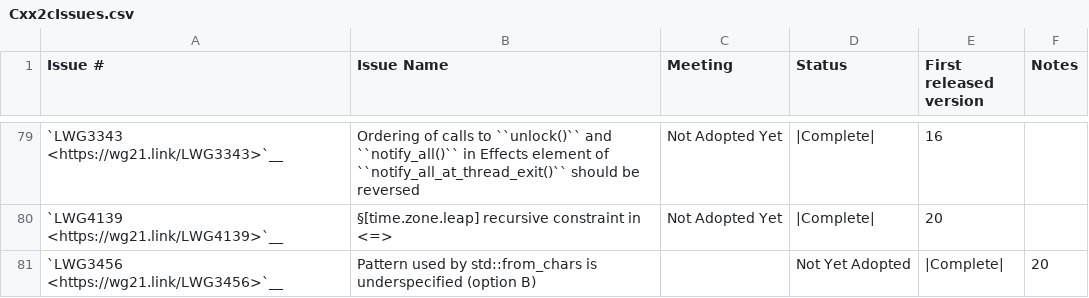
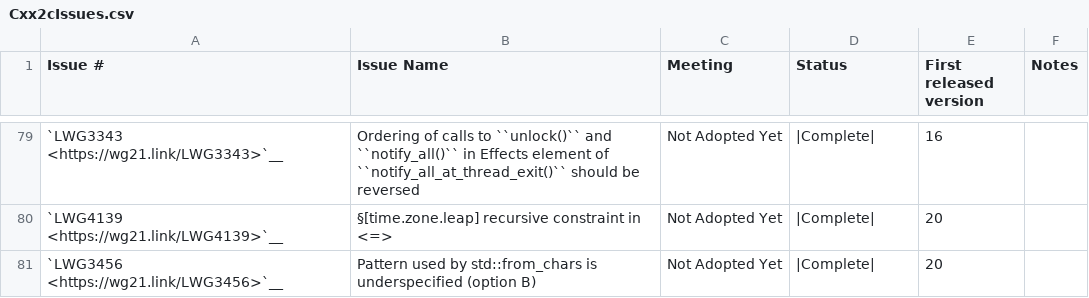
Before and after one commit to kidq330/llvm-project, a CSV file: libcxx/docs/Status/Cxx2cIssues.csv, drawn as a sheet; only a part is shown, gaps mark what is left out.

Commit message:
[libc++] Fix malformed CSV entry for C++26 LWG issue

```diff
--- a/libcxx/docs/Status/Cxx2cIssues.csv
+++ b/libcxx/docs/Status/Cxx2cIssues.csv
@@ -80,2 +80,2 @@
 "`LWG4139 <https://wg21.link/LWG4139>`__","§[time.zone.leap] recursive constraint in <=>","Not Adopted Yet","|Complete|","20",""
-"`LWG3456 <https://wg21.link/LWG3456>`__","Pattern used by std::from_chars is underspecified (option B)",,"Not Yet Adopted","|Complete|","20",""
+"`LWG3456 <https://wg21.link/LWG3456>`__","Pattern used by std::from_chars is underspecified (option B)","Not Adopted Yet","|Complete|","20",""
```
